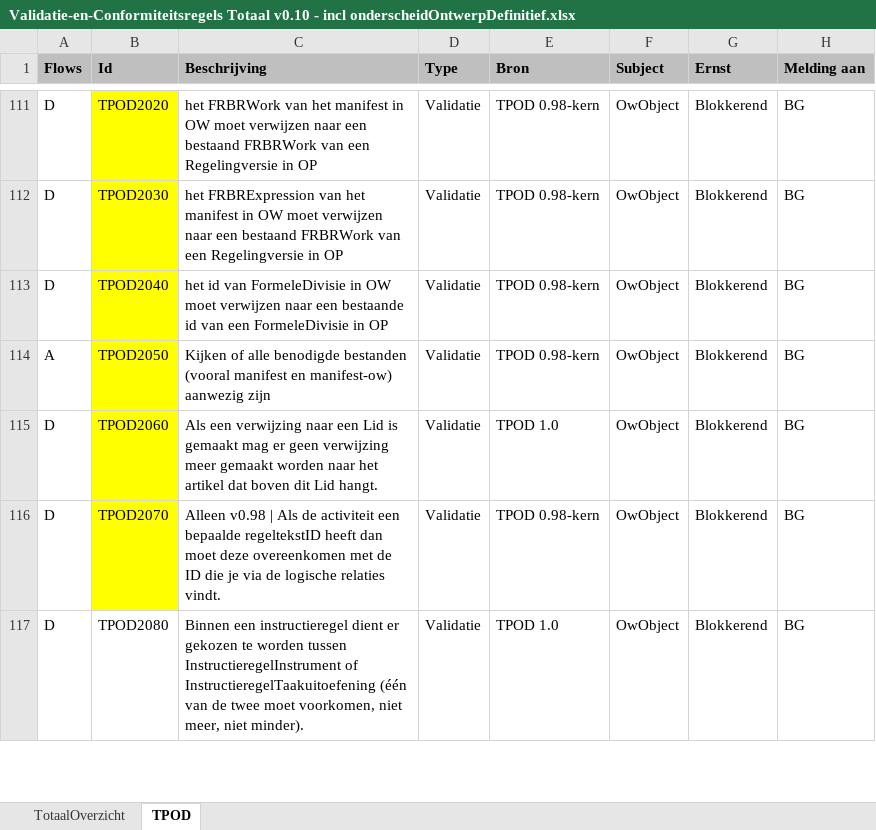
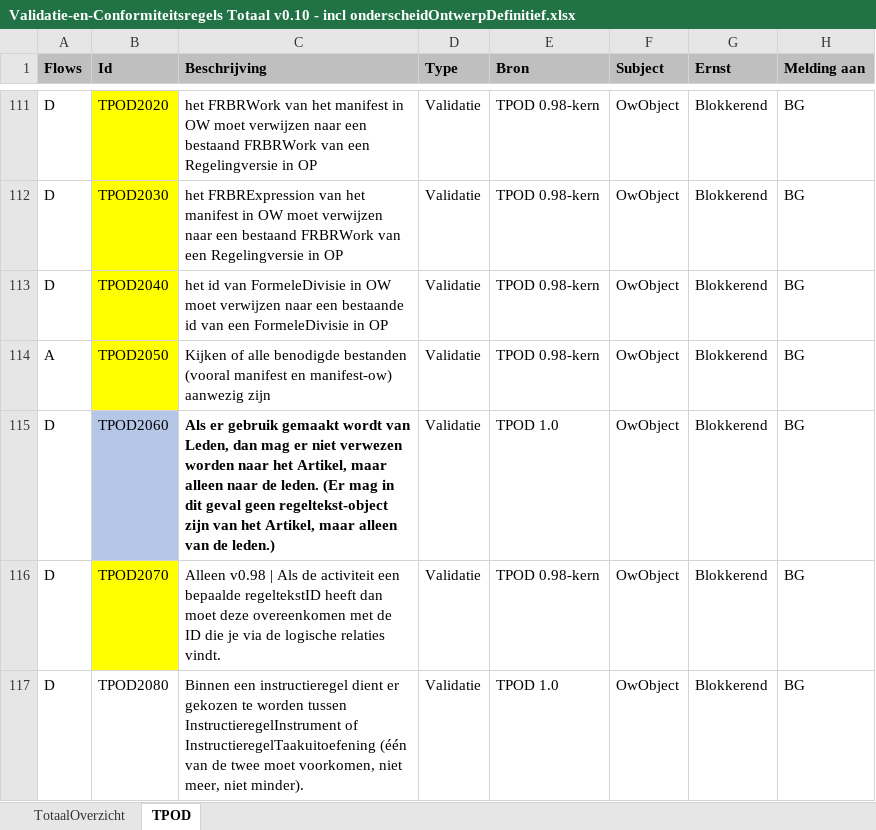
Before and after one commit to Geonovum/xml_schematron, an Excel workbook: 1.0-Validatie-_en_conformiteitsregels_TPOD/documentatie/Validatie-en-Conformiteitsregels Totaal v0.10 - incl onderscheidOntwerpDefinitief.xlsx, sheet TPOD, drawn as a sheet; only a part is shown, gaps mark what is left out; values as stored, in another font and other column widths than the file's, no borders; conditional formats not drawn; the diff names each change by its address in the sheet, - before the commit and + after, or states it on an @@ line.

Commit message:
TPOD2060 aangepast

```diff
--- a/1.0-Validatie-_en_conformiteitsregels_TPOD/documentatie/Validatie-en-Conformiteitsregels Totaal v0.10 - incl onderscheidOntwerpDefinitief.xlsx (sheet TPOD)
+++ b/1.0-Validatie-_en_conformiteitsregels_TPOD/documentatie/Validatie-en-Conformiteitsregels Totaal v0.10 - incl onderscheidOntwerpDefinitief.xlsx (sheet TPOD)
-B115 fill: #FFFF00
+B115 fill: #B4C7E7
-C115 (Beschrijving): Als een verwijzing naar een Lid is gemaakt mag er geen verwijzing meer gemaakt worden naar het artikel dat boven dit Lid hangt.
+C115 (Beschrijving): Als er gebruik gemaakt wordt van Leden, dan mag er niet verwezen worden naar het Artikel, maar alleen naar de leden. (Er mag in dit geval geen regeltekst-object zijn van het Artikel, maar alleen van de leden.)
-C115 bold: off
+C115 bold: on
```
